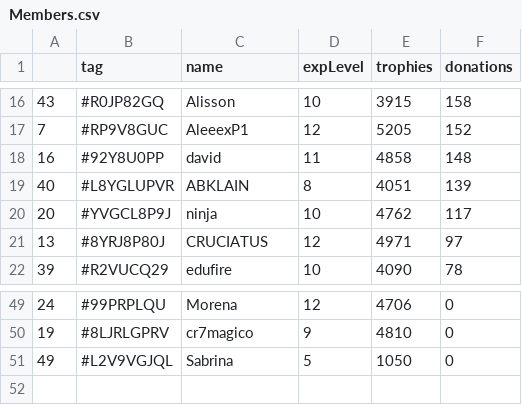
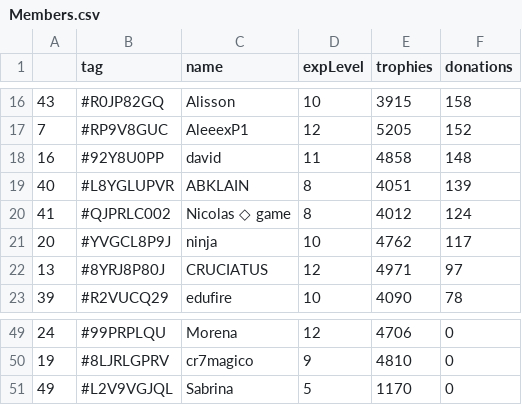
Before and after one commit to Brunopbb/APIClashRoyale, a CSV file: Members.csv, drawn as a sheet; only a part is shown, gaps mark what is left out; the diff covers the shown part only.

```diff
--- a/Members.csv
+++ b/Members.csv
@@ -19,2 +19,3 @@
 40,#L8YGLUPVR,ABKLAIN,8,4051,139
+41,#QJPRLC002,Nicolas ◇ game,8,4012,124
 20,#YVGCL8P9J,ninja,10,4762,117
@@ -50,2 +50,2 @@
 19,#8LJRLGPRV,cr7magico,9,4810,0
-49,#L2V9VGJQL,Sabrina,5,1050,0
+49,#L2V9VGJQL,Sabrina,5,1170,0
```
Also changed, not shown: 6 added rows, 7 removed rows and 7 edited cells elsewhere in this file.
